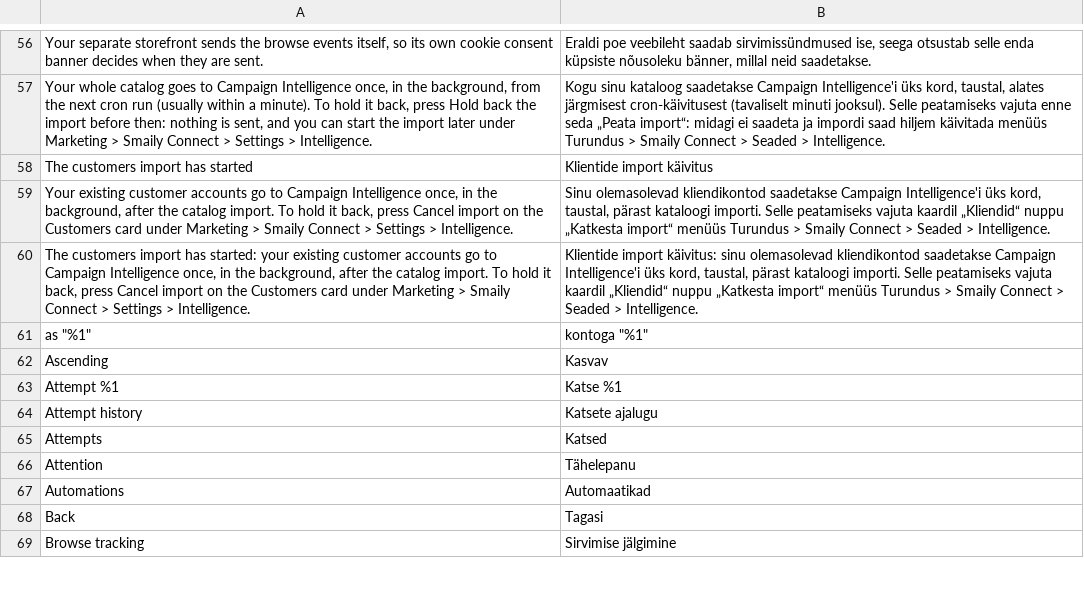
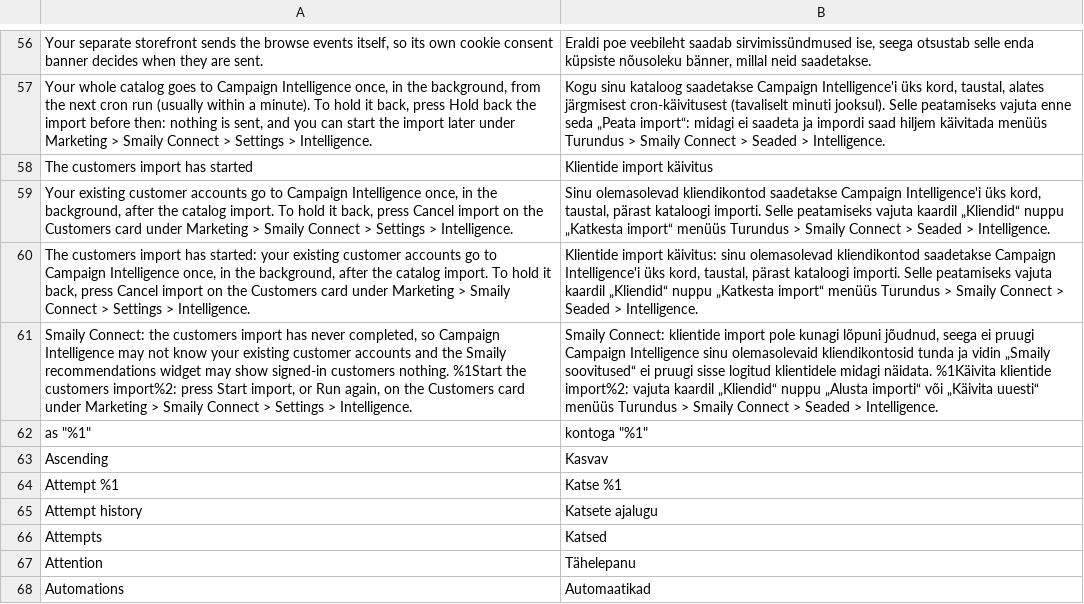
Before and after one commit to sendsmaily/smaily-magento-extension, a CSV file: i18n/et_EE.csv, drawn as a sheet; only a part is shown, gaps mark what is left out; the shorter side is filled out with more unchanged rows; the diff names each change by its address in the sheet, - before the commit and + after, or states it on an @@ line.

Commit message:
admin: ask a connected store to start a customers import that never completed (#148)
Storefront recommendations ask Campaign Intelligence by the Magento customer id, which an account gets there only from the customers import or its next save. A store that connected before connecting started that import, or whose import was cancelled or failed, may never have sent it, and nothing in the admin told the merchant: the Smaily recommendations widget then shows signed-in customers nothing.

A Magento system message now asks the merchant to start the customers import while Campaign Intelligence is connected and no customers import has ever completed. It links to the Intelligence tab of Settings, stays hidden while a customers import is queued or running unless it has stalled, and disappears once one completes; nothing starts the import automatically. The guide site (English and Estonian) describes the message.


Part of PRO-4007

```diff
--- a/i18n/et_EE.csv
+++ b/i18n/et_EE.csv
+row 61: Smaily Connect: the customers import has never completed, so Campaign Intelligence may not know your existing customer accounts and the Smaily recommendations widget may show signed-in customers nothing. %1Start the customers import%2: press Start import, or Run again, on the Customers card under Marketing > Smaily Connect > Settings > Intelligence. | Smaily Connect: klientide import pole kunagi lõpuni jõudnud, seega ei pruugi Campaign Intelligence sinu olemasolevaid kliendikontosid tunda ja vidin „Smaily soovitused“ ei pruugi sisse logitud klientidele midagi näidata. %1Käivita klientide import%2: vajuta kaardil „Kliendid“ nuppu „Alusta importi“ või „Käivita uuesti“ menüüs Turundus > Smaily Connect > Seaded > Intelligence.
```
Also changed, not shown: i18n/en_US.csv, 8 other files.
